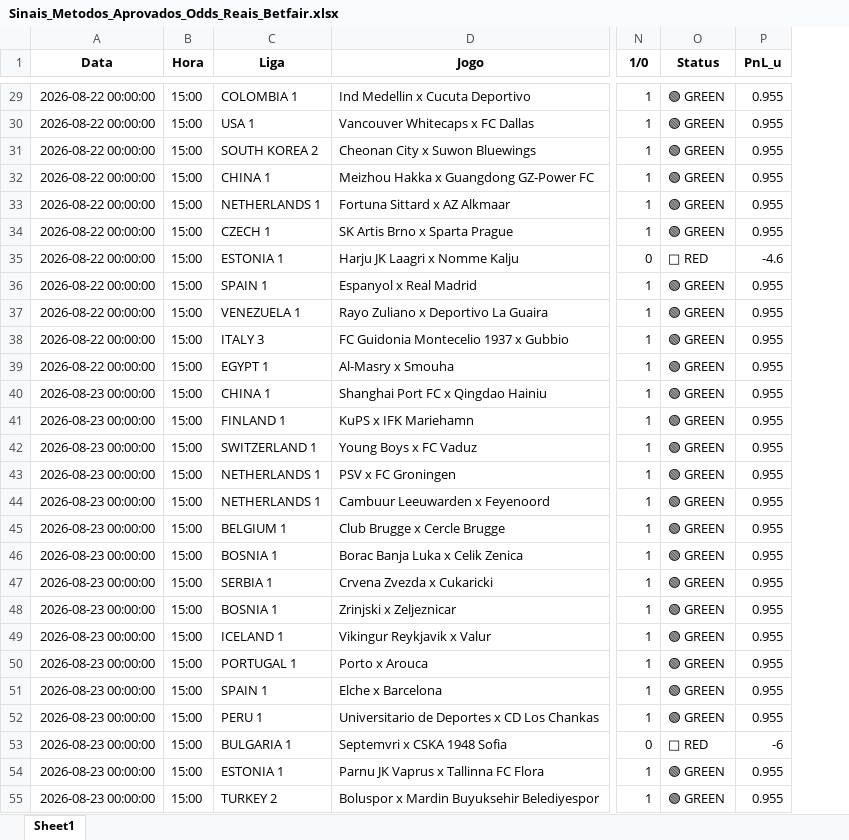
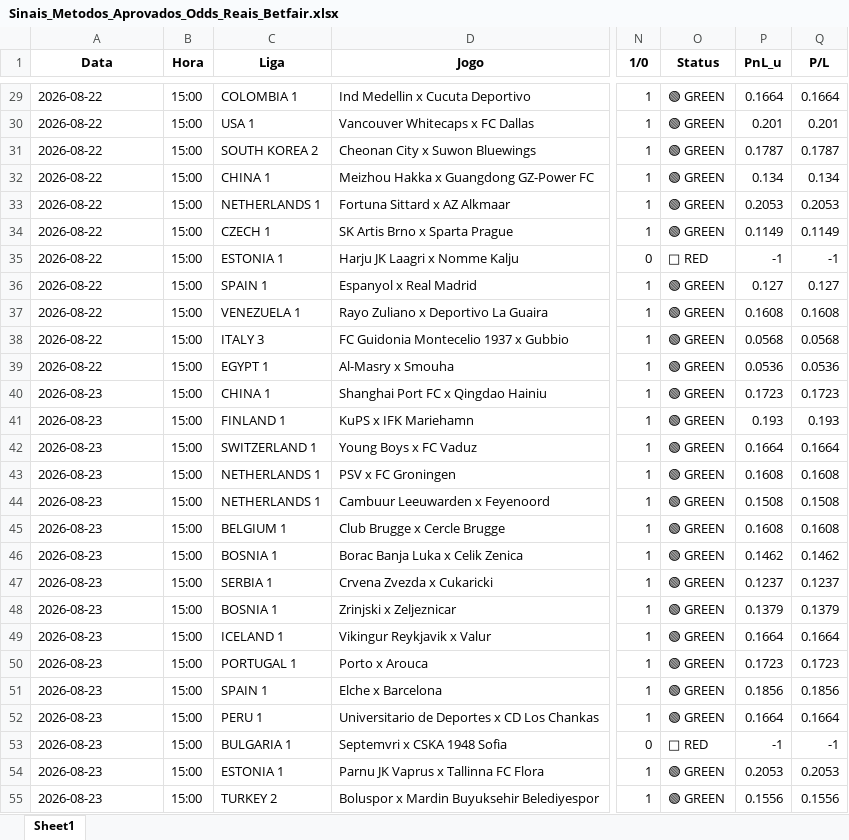
Before and after one commit to rpthiago/ARKAD_PROD, an Excel workbook: metodos_aprovados/Sinais_Metodos_Aprovados_Odds_Reais_Betfair.xlsx, sheet Sheet1, drawn as a sheet; only a part is shown, gaps mark what is left out; values as stored, in another font and other column widths than the file's, no borders; the diff covers the shown part only; the diff names each change by its address in the sheet, - before the commit and + after, or states it on an @@ line.

```diff
--- a/metodos_aprovados/Sinais_Metodos_Aprovados_Odds_Reais_Betfair.xlsx (sheet Sheet1)
+++ b/metodos_aprovados/Sinais_Metodos_Aprovados_Odds_Reais_Betfair.xlsx (sheet Sheet1)
+column Q (P/L), rows 29-55: 0.1664 | 0.201 | 0.1787 | 0.134 | 0.2053 | 0.1149 | -1 | 0.127 | 0.1608 | 0.0568 | 0.0536 | 0.1723 | 0.193 | 0.1664 | 0.1608 | 0.1508 | 0.1608 | 0.1462 | 0.1237 | 0.1379 | 0.1664 | 0.1723 | 0.1856 | 0.1664 | -1 | 0.2053 | 0.1556
-A29:A39 (Data): 2026-08-22 00:00:00
+A29:A39 (Data): 2026-08-22
-P29 (PnL_u): 0.955
+P29 (PnL_u): 0.1664
-P30 (PnL_u): 0.955
+P30 (PnL_u): 0.201
-P31 (PnL_u): 0.955
+P31 (PnL_u): 0.1787
-P32 (PnL_u): 0.955
+P32 (PnL_u): 0.134
-P33 (PnL_u): 0.955
+P33 (PnL_u): 0.2053
-P34 (PnL_u): 0.955
+P34 (PnL_u): 0.1149
-P35 (PnL_u): -4.6
+P35 (PnL_u): -1
-P36 (PnL_u): 0.955
+P36 (PnL_u): 0.127
-P37 (PnL_u): 0.955
+P37 (PnL_u): 0.1608
-P38 (PnL_u): 0.955
+P38 (PnL_u): 0.0568
-P39 (PnL_u): 0.955
+P39 (PnL_u): 0.0536
-A40:A55 (Data): 2026-08-23 00:00:00
+A40:A55 (Data): 2026-08-23
-P40 (PnL_u): 0.955
+P40 (PnL_u): 0.1723
-P41 (PnL_u): 0.955
+P41 (PnL_u): 0.193
-P42 (PnL_u): 0.955
+P42 (PnL_u): 0.1664
-P43 (PnL_u): 0.955
+P43 (PnL_u): 0.1608
-P44 (PnL_u): 0.955
+P44 (PnL_u): 0.1508
-P45 (PnL_u): 0.955
+P45 (PnL_u): 0.1608
-P46 (PnL_u): 0.955
+P46 (PnL_u): 0.1462
-P47 (PnL_u): 0.955
+P47 (PnL_u): 0.1237
-P48 (PnL_u): 0.955
+P48 (PnL_u): 0.1379
-P49 (PnL_u): 0.955
+P49 (PnL_u): 0.1664
-P50 (PnL_u): 0.955
+P50 (PnL_u): 0.1723
-P51 (PnL_u): 0.955
+P51 (PnL_u): 0.1856
-P52 (PnL_u): 0.955
+P52 (PnL_u): 0.1664
-P53 (PnL_u): -6
+P53 (PnL_u): -1
-P54 (PnL_u): 0.955
+P54 (PnL_u): 0.2053
-P55 (PnL_u): 0.955
+P55 (PnL_u): 0.1556
```
Also changed, not shown: 322 edited cells elsewhere in this sheet, 2 other files.
